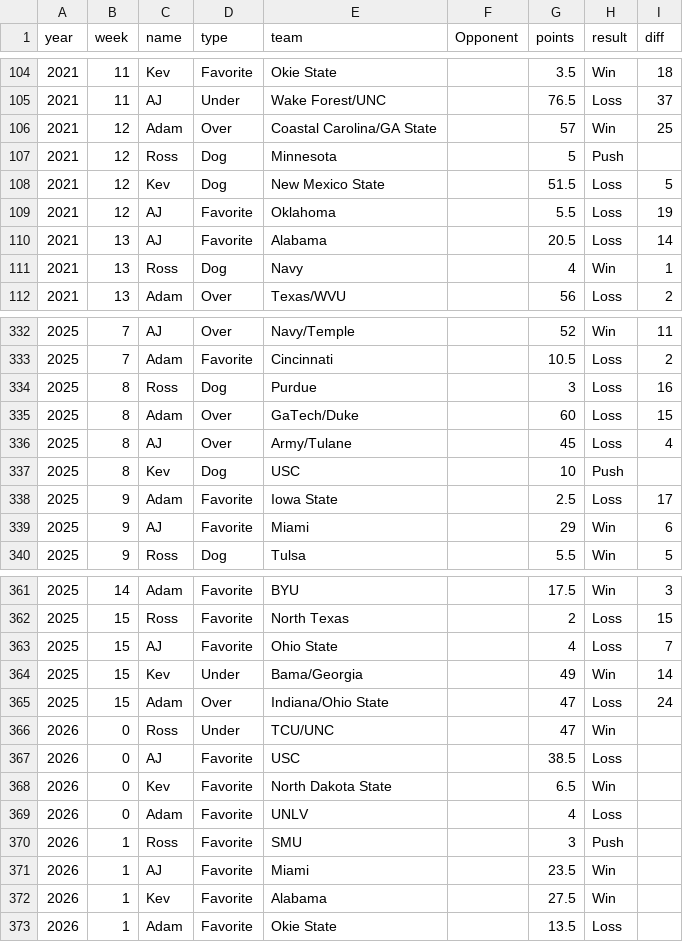
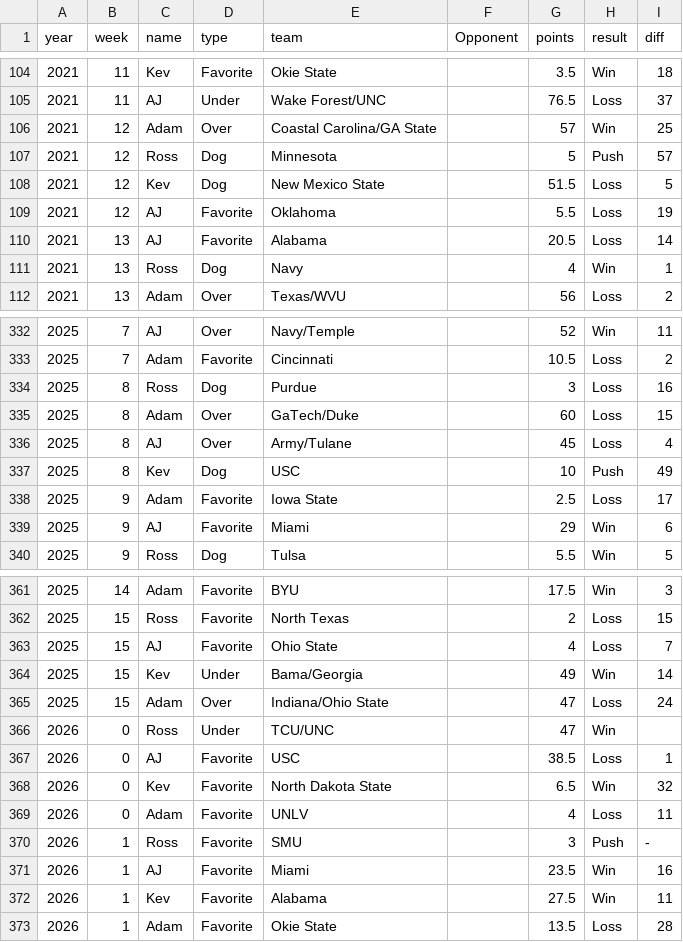
Before and after one commit to kevinjknudson/RBWR, a CSV file: picks.csv, drawn as a sheet; only a part is shown, gaps mark what is left out.

Commit message:
Sync picks from sheet

```diff
--- a/picks.csv
+++ b/picks.csv
@@ -106,3 +106,3 @@ year,week,name,type,team,Opponent,points,result,diff
 2021,12,Adam,Over,Coastal Carolina/GA State,,57,Win,25
-2021,12,Ross,Dog,Minnesota,,5,Push,
+2021,12,Ross,Dog,Minnesota,,5,Push,57
 2021,12,Kev,Dog,New Mexico State,,51.5,Loss,5
@@ -336,3 +336,3 @@ year,week,name,type,team,Opponent,points,result,diff
 2025,8,AJ,Over,Army/Tulane,,45,Loss,4
-2025,8,Kev,Dog,USC,,10,Push,
+2025,8,Kev,Dog,USC,,10,Push,49
 2025,9,Adam,Favorite,Iowa State,,2.5,Loss,17
@@ -366,8 +366,8 @@ year,week,name,type,team,Opponent,points,result,diff
 2026,0,Ross,Under,TCU/UNC,,47,Win,
-2026,0,AJ,Favorite,USC,,38.5,Loss,
-2026,0,Kev,Favorite,North Dakota State,,6.5,Win,
-2026,0,Adam,Favorite,UNLV,,4,Loss,
-2026,1,Ross,Favorite,SMU,,3,Push,
-2026,1,AJ,Favorite,Miami,,23.5,Win,
-2026,1,Kev,Favorite,Alabama,,27.5,Win,
-2026,1,Adam,Favorite,Okie State,,13.5,Loss,
+2026,0,AJ,Favorite,USC,,38.5,Loss,1
+2026,0,Kev,Favorite,North Dakota State,,6.5,Win,32
+2026,0,Adam,Favorite,UNLV,,4,Loss,11
+2026,1,Ross,Favorite,SMU,,3,Push,-
+2026,1,AJ,Favorite,Miami,,23.5,Win,16
+2026,1,Kev,Favorite,Alabama,,27.5,Win,11
+2026,1,Adam,Favorite,Okie State,,13.5,Loss,28
```
